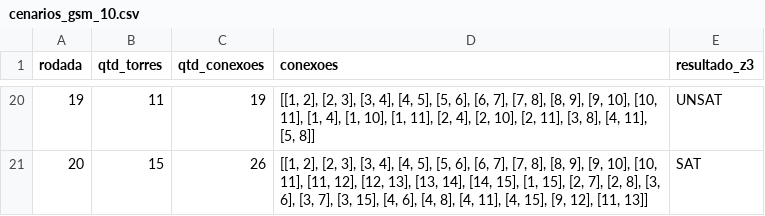
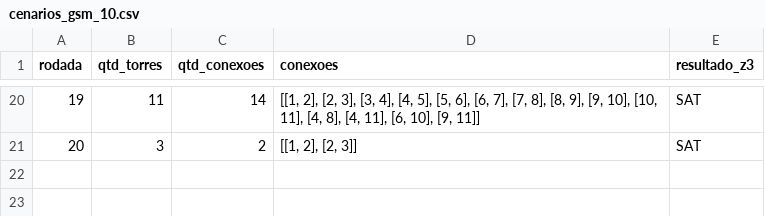
Before and after one commit to hosanafg/LogiComp, a CSV file: cenariosZ3/cenarios_gsm_10.csv, drawn as a sheet; only a part is shown, gaps mark what is left out; the diff covers the shown part only.

```diff
--- a/cenariosZ3/cenarios_gsm_10.csv
+++ b/cenariosZ3/cenarios_gsm_10.csv
@@ -20,2 +20,2 @@ rodada,qtd_torres,qtd_conexoes,conexoes,resultado_z3
-19,11,19,"[[1, 2], [2, 3], [3, 4], [4, 5], [5, 6], [6, 7], [7, 8], [8, 9], [9, 10], [10, 11], [1, 4], [1, 10], [1, 11], [2, 4], [2, 10], [2, 11], [3, 8], [4, 11], [5, 8]]",UNSAT
-20,15,26,"[[1, 2], [2, 3], [3, 4], [4, 5], [5, 6], [6, 7], [7, 8], [8, 9], [9, 10], [10, 11], [11, 12], [12, 13], [13, 14], [14, 15], [1, 15], [2, 7], [2, 8], [3, 6], [3, 7], [3, 15], [4, 6], [4, 8], [4, 11], [4, 15], [9, 12], [11, 13]]",SAT
+19,11,14,"[[1, 2], [2, 3], [3, 4], [4, 5], [5, 6], [6, 7], [7, 8], [8, 9], [9, 10], [10, 11], [4, 8], [4, 11], [6, 10], [9, 11]]",SAT
+20,3,2,"[[1, 2], [2, 3]]",SAT
```
Also changed, not shown: 61 edited cells elsewhere in this file, cenariosZ3/cenarios_gsm_02.csv, cenariosZ3/cenarios_gsm_06.csv, 7 other files.
